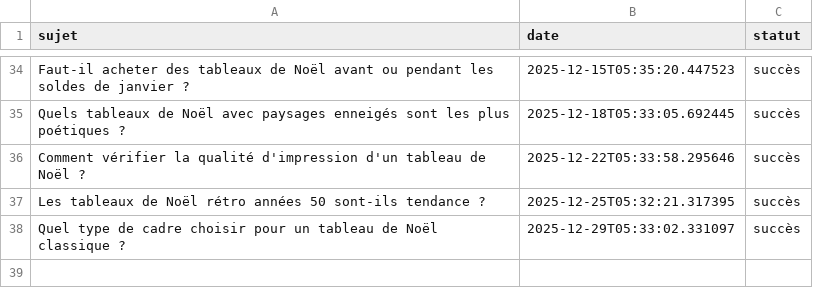
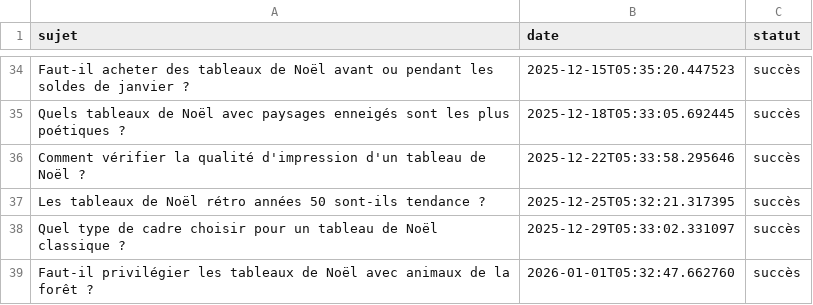
Before and after one commit to Metalosmose21/Noel-1, a CSV file: sujets_traites.csv, drawn as a sheet; only a part is shown, gaps mark what is left out; the diff names each change by its address in the sheet, - before the commit and + after, or states it on an @@ line.

```diff
--- a/sujets_traites.csv
+++ b/sujets_traites.csv
+row 39: Faut-il privilégier les tableaux de Noël avec animaux de la forêt ? | 2026-01-01T05:32:47.662760 | succès
```
Also changed, not shown: sujets.csv.
